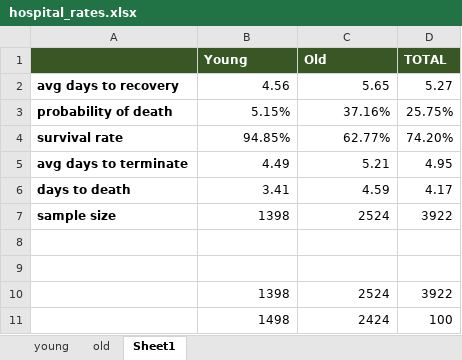
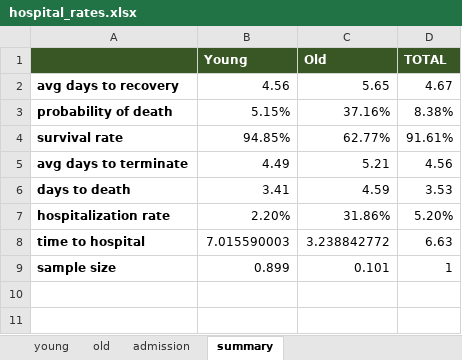
Before and after one commit to zuzancek/corona, an Excel workbook: SEIR_2_wave/data/calibration/hospital_rates.xlsx, sheet summary, drawn as a sheet; values as stored, in another font and other column widths than the file's, no borders; removed rows and columns are numbered as before the commit, all else as after; the diff names each change by its address in the sheet, - before the commit and + after, or states it on an @@ line.

```diff
--- a/SEIR_2_wave/data/calibration/hospital_rates.xlsx (sheet summary)
+++ b/SEIR_2_wave/data/calibration/hospital_rates.xlsx (sheet summary)
-sheet tab: Sheet1
+sheet tab: summary
+sheet tab: admission
-D2 (TOTAL): 5.27
+D2 (TOTAL): 4.67
-D3 (TOTAL): 25.75%
+D3 (TOTAL): 8.38%
-D4 (TOTAL): 74.20%
+D4 (TOTAL): 91.61%
-D5 (TOTAL): 4.95
+D5 (TOTAL): 4.56
-D6 (TOTAL): 4.17
+D6 (TOTAL): 3.53
-row 7: sample size | 1398 | 2524 | 3922
-row 7: (empty)
+row 7: hospitalization rate | 2.20% | 31.86% | 5.20%
-row 8: (empty)
+row 8: time to hospital | 7.015590003 | 3.238842772 | 6.63
-row 10:  | 1398 | 2524 | 3922
-row 11:  | 1498 | 2424 | 100
+row 9: sample size | 0.899 | 0.101 | 1
```
Also changed, not shown: sheet young, 7 other files.
